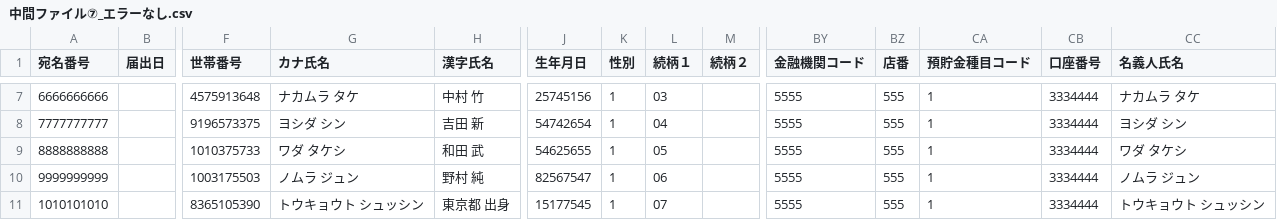
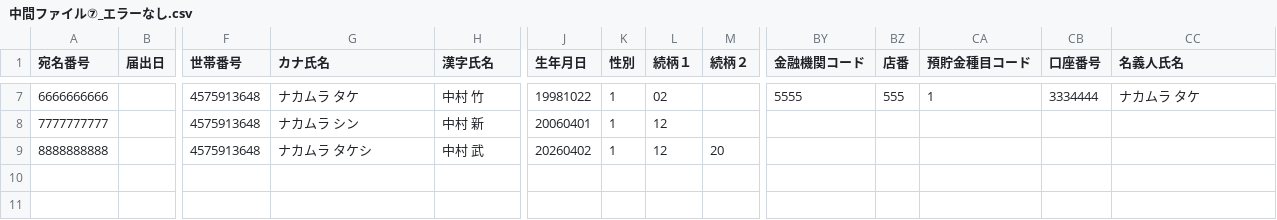
Before and after one commit to doy1022/ConvertTool, a CSV file: テスト用CSV/STEP10/中間ファイル⑦_エラーなし.csv, drawn as a sheet; only a part is shown, gaps mark what is left out; rows hold the shown columns only; the diff covers the shown part only; the diff names each change by its address in the sheet, - before the commit and + after, or states it on an @@ line.

```diff
--- a/テスト用CSV/STEP10/中間ファイル⑦_エラーなし.csv
+++ b/テスト用CSV/STEP10/中間ファイル⑦_エラーなし.csv
-J7 (生年月日): 25745156
+J7 (生年月日): 19981022
-L7 (続柄１): 03
+L7 (続柄１): 02
-F8 (世帯番号): 9196573375
+F8 (世帯番号): 4575913648
-G8 (カナ氏名): ヨシダ シン
+G8 (カナ氏名): ナカムラ シン
-H8 (漢字氏名): 吉田 新
+H8 (漢字氏名): 中村 新
-J8 (生年月日): 54742654
+J8 (生年月日): 20060401
-L8 (続柄１): 04
+L8 (続柄１): 12
-BY8:BY9 (金融機関コード): 5555
+BY8:BY9 (金融機関コード): (empty)
-BZ8:BZ9 (店番): 555
+BZ8:BZ9 (店番): (empty)
-CA8:CA9 (預貯金種目コード): 1
+CA8:CA9 (預貯金種目コード): (empty)
-CB8:CB9 (口座番号): 3334444
+CB8:CB9 (口座番号): (empty)
-CC8 (名義人氏名): ヨシダ シン
+CC8 (名義人氏名): (empty)
-F9 (世帯番号): 1010375733
+F9 (世帯番号): 4575913648
-G9 (カナ氏名): ワダ タケシ
+G9 (カナ氏名): ナカムラ タケシ
-H9 (漢字氏名): 和田 武
+H9 (漢字氏名): 中村 武
-J9 (生年月日): 54625655
+J9 (生年月日): 20260402
-L9 (続柄１): 05
+L9 (続柄１): 12
-M9 (続柄２): (empty)
+M9 (続柄２): 20
-CC9 (名義人氏名): ワダ タケシ
+CC9 (名義人氏名): (empty)
-row 10: 9999999999 |  | 1003175503 | ノムラ ジュン | 野村 純 | 82567547 | 1 | 06 |  | 5555 | 555 | 1 | 3334444 | ノムラ ジュン
-row 11: 1010101010 |  | 8365105390 | トウキョウト シュッシン | 東京都 出身 | 15177545 | 1 | 07 |  | 5555 | 555 | 1 | 3334444 | トウキョウト シュッシン
```
Also changed, not shown: 32 edited cells elsewhere in this file.
